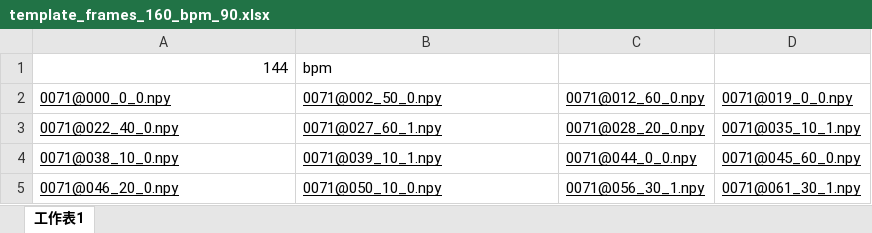
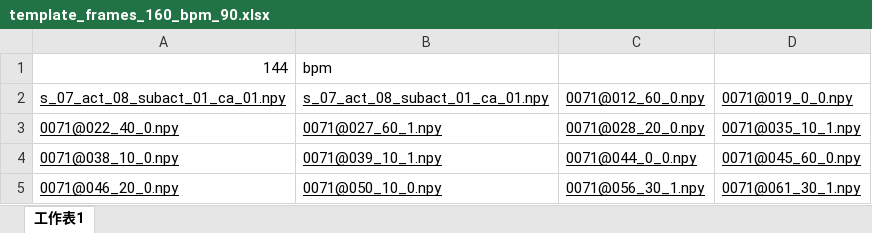
Before and after one commit to cwl0429/3d_motion_generator, an Excel workbook: template_frames_160_bpm_90.xlsx, sheet 工作表1, drawn as a sheet; values as stored, in another font and other column widths than the file's, no borders; the diff names each change by its address in the sheet, - before the commit and + after, or states it on an @@ line.

```diff
--- a/template_frames_160_bpm_90.xlsx (sheet 工作表1)
+++ b/template_frames_160_bpm_90.xlsx (sheet 工作表1)
-A2: 0071@000_0_0.npy
+A2: s_07_act_08_subact_01_ca_01.npy
-B2: 0071@002_50_0.npy
+B2: s_07_act_08_subact_01_ca_01.npy
```
Also changed, not shown: 4 other files.
